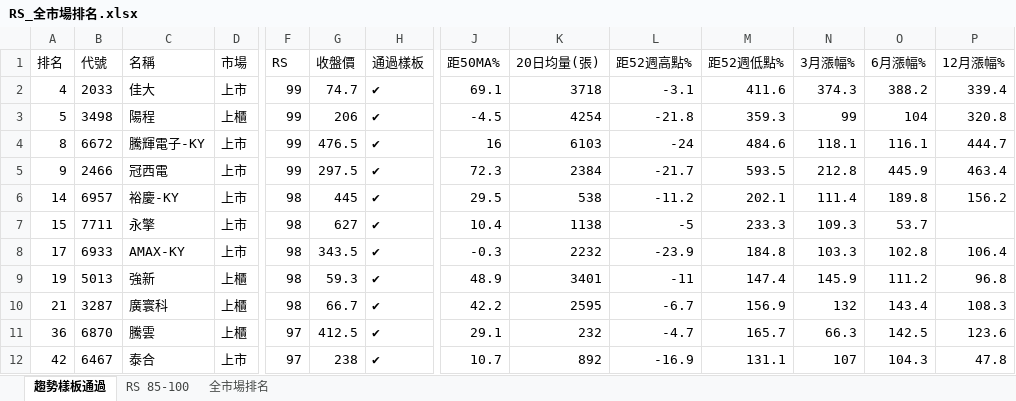
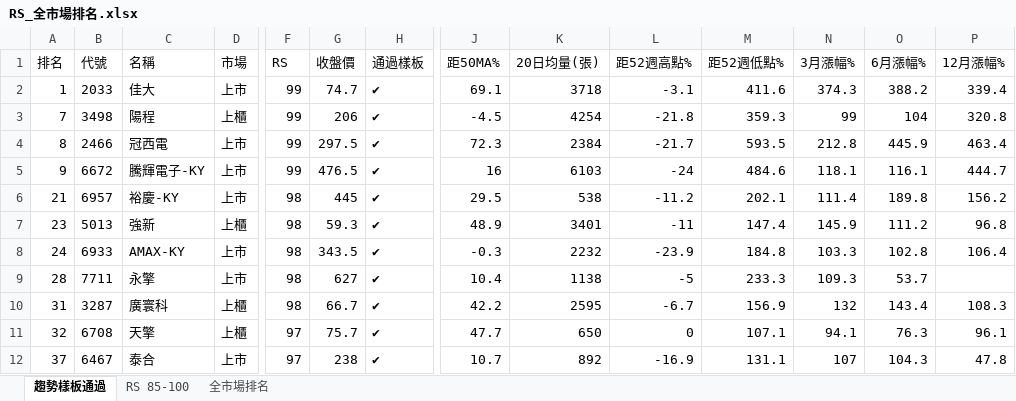
Before and after one commit to smoli0725-droid/tw-rs-screener, an Excel workbook: output/RS_全市場排名.xlsx, sheet 趨勢樣板通過, drawn as a sheet; only a part is shown, gaps mark what is left out; values as stored, in another font and other column widths than the file's, no borders; removed rows and columns are numbered as before the commit, all else as after; rows hold the shown columns only; the diff covers the shown part only; the diff names each change by its address in the sheet, - before the commit and + after, or states it on an @@ line.

```diff
--- a/output/RS_全市場排名.xlsx (sheet 趨勢樣板通過)
+++ b/output/RS_全市場排名.xlsx (sheet 趨勢樣板通過)
-A2 (排名): 4
+A2 (排名): 1
-A3 (排名): 5
+A3 (排名): 7
-B4 (代號): 6672
+B4 (代號): 2466
-C4 (名稱): 騰輝電子-KY
+C4 (名稱): 冠西電
-G4 (收盤價): 476.5
+G4 (收盤價): 297.5
-J4 (距50MA%): 16
+J4 (距50MA%): 72.3
-K4 (20日均量(張)): 6103
+K4 (20日均量(張)): 2384
-L4 (距52週高點%): -24
+L4 (距52週高點%): -21.7
-M4 (距52週低點%): 484.6
+M4 (距52週低點%): 593.5
-N4 (3月漲幅%): 118.1
+N4 (3月漲幅%): 212.8
-O4 (6月漲幅%): 116.1
+O4 (6月漲幅%): 445.9
-P4 (12月漲幅%): 444.7
+P4 (12月漲幅%): 463.4
-B5 (代號): 2466
+B5 (代號): 6672
-C5 (名稱): 冠西電
+C5 (名稱): 騰輝電子-KY
-G5 (收盤價): 297.5
+G5 (收盤價): 476.5
-J5 (距50MA%): 72.3
+J5 (距50MA%): 16
-K5 (20日均量(張)): 2384
+K5 (20日均量(張)): 6103
-L5 (距52週高點%): -21.7
+L5 (距52週高點%): -24
-M5 (距52週低點%): 593.5
+M5 (距52週低點%): 484.6
-N5 (3月漲幅%): 212.8
+N5 (3月漲幅%): 118.1
-O5 (6月漲幅%): 445.9
+O5 (6月漲幅%): 116.1
-P5 (12月漲幅%): 463.4
+P5 (12月漲幅%): 444.7
-A6 (排名): 14
+A6 (排名): 21
-row 7: 15 | 7711 | 永擎 | 上市 | 98 | 627 | ✔ | 10.4 | 1138 | -5 | 233.3 | 109.3 | 53.7
-row 8: 17 | 6933 | AMAX-KY | 上市 | 98 | 343.5 | ✔ | -0.3 | 2232 | -23.9 | 184.8 | 103.3 | 102.8 | 106.4
-A7 (排名): 19
+A7 (排名): 23
+row 8: 24 | 6933 | AMAX-KY | 上市 | 98 | 343.5 | ✔ | -0.3 | 2232 | -23.9 | 184.8 | 103.3 | 102.8 | 106.4
+row 9: 28 | 7711 | 永擎 | 上市 | 98 | 627 | ✔ | 10.4 | 1138 | -5 | 233.3 | 109.3 | 53.7
-A10 (排名): 21
+A10 (排名): 31
-row 11: 36 | 6870 | 騰雲 | 上櫃 | 97 | 412.5 | ✔ | 29.1 | 232 | -4.7 | 165.7 | 66.3 | 142.5 | 123.6
+row 11: 32 | 6708 | 天擎 | 上櫃 | 97 | 75.7 | ✔ | 47.7 | 650 | 0 | 107.1 | 94.1 | 76.3 | 96.1
-A12 (排名): 42
+A12 (排名): 37
```
Also changed, not shown: 48 added rows, 48 removed rows and 130 edited cells elsewhere in this sheet, sheet 全市場排名, sheet RS 85-100, 7 other files.
